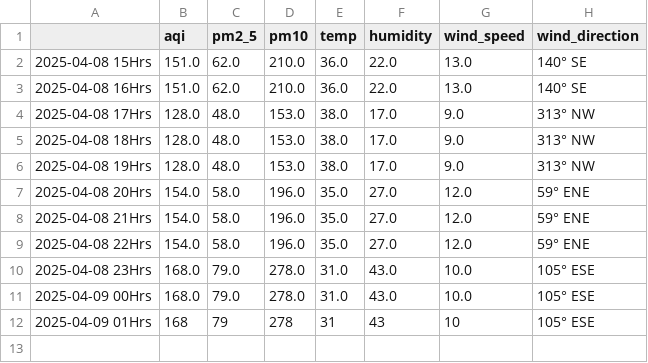
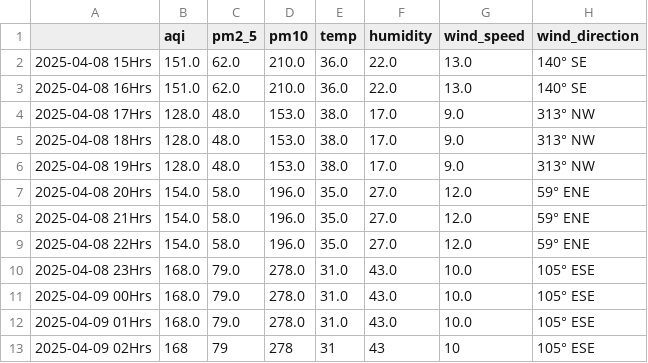
Before and after one commit to Prashant-Sharma-2056/Pollution-Tracker, a CSV file: levels_greater-noida.csv, drawn as a sheet.

```diff
--- a/levels_greater-noida.csv
+++ b/levels_greater-noida.csv
@@ -11,2 +11,3 @@
 2025-04-09 00Hrs,168.0,79.0,278.0,31.0,43.0,10.0,105° ESE
-2025-04-09 01Hrs,168,79,278,31,43,10,105° ESE
+2025-04-09 01Hrs,168.0,79.0,278.0,31.0,43.0,10.0,105° ESE
+2025-04-09 02Hrs,168,79,278,31,43,10,105° ESE
```
Also changed, not shown: levels_hyderabad.csv, levels_kolkata.csv, 3 other files.
